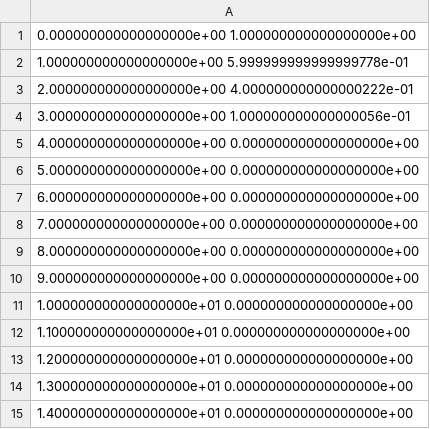
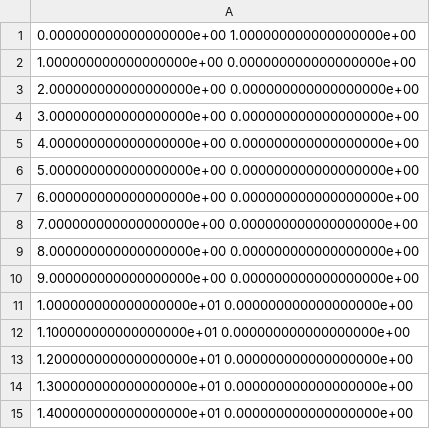
Before and after one commit to kursawe/MCSTracker, a CSV file: paper/Figures/T1_swap_figure/success_ratio.csv, drawn as a sheet.

```diff
--- a/paper/Figures/T1_swap_figure/success_ratio.csv
+++ b/paper/Figures/T1_swap_figure/success_ratio.csv
@@ -1,5 +1,5 @@
 0.000000000000000000e+00 1.000000000000000000e+00
-1.000000000000000000e+00 5.999999999999999778e-01
-2.000000000000000000e+00 4.000000000000000222e-01
-3.000000000000000000e+00 1.000000000000000056e-01
+1.000000000000000000e+00 0.000000000000000000e+00
+2.000000000000000000e+00 0.000000000000000000e+00
+3.000000000000000000e+00 0.000000000000000000e+00
 4.000000000000000000e+00 0.000000000000000000e+00
```
Also changed, not shown: paper/Figures/T1_swap_figure/correctly_tracked_cells.csv, paper/Figures/T1_swap_figure/incorrectly_tracked_cells.csv, 7 other files.
